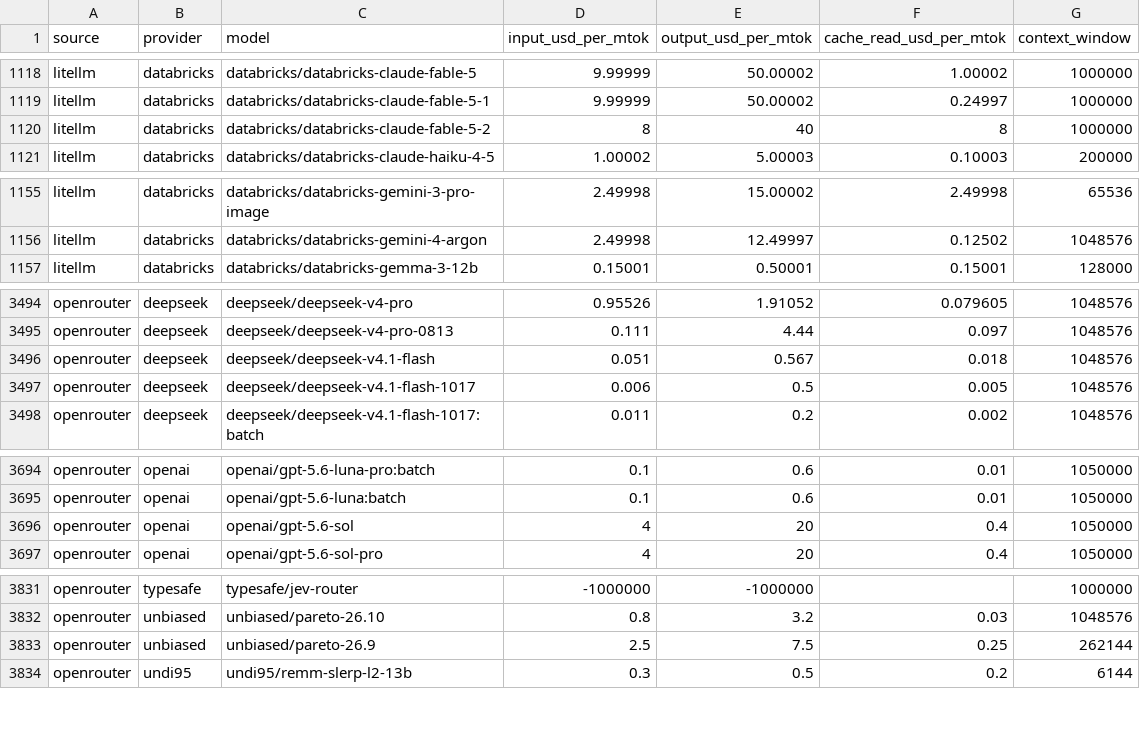
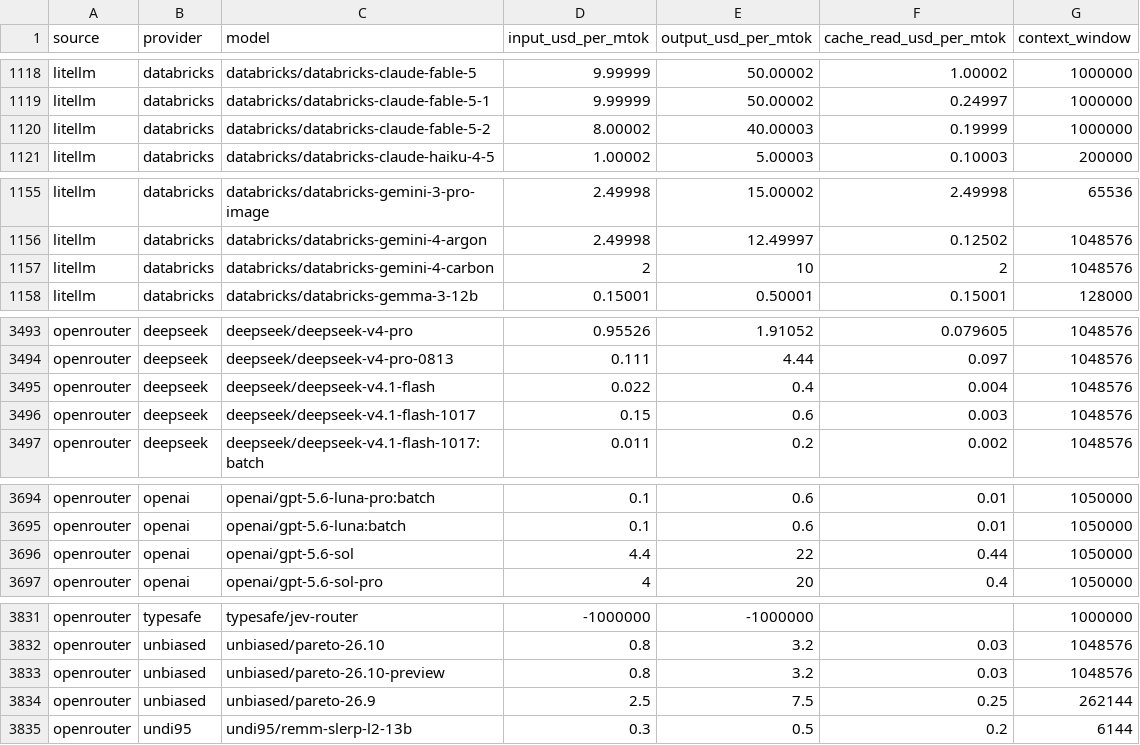
Before and after one commit to sophie-nguyenthuthuy/llm-pricing-history, a CSV file: data/latest.csv, drawn as a sheet; only a part is shown, gaps mark what is left out; the diff covers the shown part only.

```diff
--- a/data/latest.csv
+++ b/data/latest.csv
@@ -1119,3 +1119,3 @@ litellm,databricks,databricks/databricks-claude-fable-5,9.99999,50.00002,1.00002
 litellm,databricks,databricks/databricks-claude-fable-5-1,9.99999,50.00002,0.24997,1000000
-litellm,databricks,databricks/databricks-claude-fable-5-2,8,40,8,1000000
+litellm,databricks,databricks/databricks-claude-fable-5-2,8.00002,40.00003,0.19999,1000000
 litellm,databricks,databricks/databricks-claude-haiku-4-5,1.00002,5.00003,0.10003,200000
@@ -1156,2 +1156,3 @@ litellm,databricks,databricks/databricks-gemini-3-pro-image,2.49998,15.00002,2.4
 litellm,databricks,databricks/databricks-gemini-4-argon,2.49998,12.49997,0.12502,1048576
+litellm,databricks,databricks/databricks-gemini-4-carbon,2,10,2,1048576
 litellm,databricks,databricks/databricks-gemma-3-12b,0.15001,0.50001,0.15001,128000
@@ -3495,4 +3494,4 @@ openrouter,deepseek,deepseek/deepseek-v4-pro,0.95526,1.91052,0.079605,1048576
 openrouter,deepseek,deepseek/deepseek-v4-pro-0813,0.111,4.44,0.097,1048576
-openrouter,deepseek,deepseek/deepseek-v4.1-flash,0.051,0.567,0.018,1048576
-openrouter,deepseek,deepseek/deepseek-v4.1-flash-1017,0.006,0.5,0.005,1048576
+openrouter,deepseek,deepseek/deepseek-v4.1-flash,0.022,0.4,0.004,1048576
+openrouter,deepseek,deepseek/deepseek-v4.1-flash-1017,0.15,0.6,0.003,1048576
 openrouter,deepseek,deepseek/deepseek-v4.1-flash-1017:batch,0.011,0.2,0.002,1048576
@@ -3695,3 +3695,3 @@ openrouter,openai,openai/gpt-5.6-luna-pro:batch,0.1,0.6,0.01,1050000
 openrouter,openai,openai/gpt-5.6-luna:batch,0.1,0.6,0.01,1050000
-openrouter,openai,openai/gpt-5.6-sol,4,20,0.4,1050000
+openrouter,openai,openai/gpt-5.6-sol,4.4,22,0.44,1050000
 openrouter,openai,openai/gpt-5.6-sol-pro,4,20,0.4,1050000
@@ -3832,2 +3832,3 @@ openrouter,typesafe,typesafe/jev-router,-1000000,-1000000,,1000000
 openrouter,unbiased,unbiased/pareto-26.10,0.8,3.2,0.03,1048576
+openrouter,unbiased,unbiased/pareto-26.10-preview,0.8,3.2,0.03,1048576
 openrouter,unbiased,unbiased/pareto-26.9,2.5,7.5,0.25,262144
```
Also changed, not shown: 2 added rows, 3 removed rows and 33 edited cells elsewhere in this file, data/history.csv.
